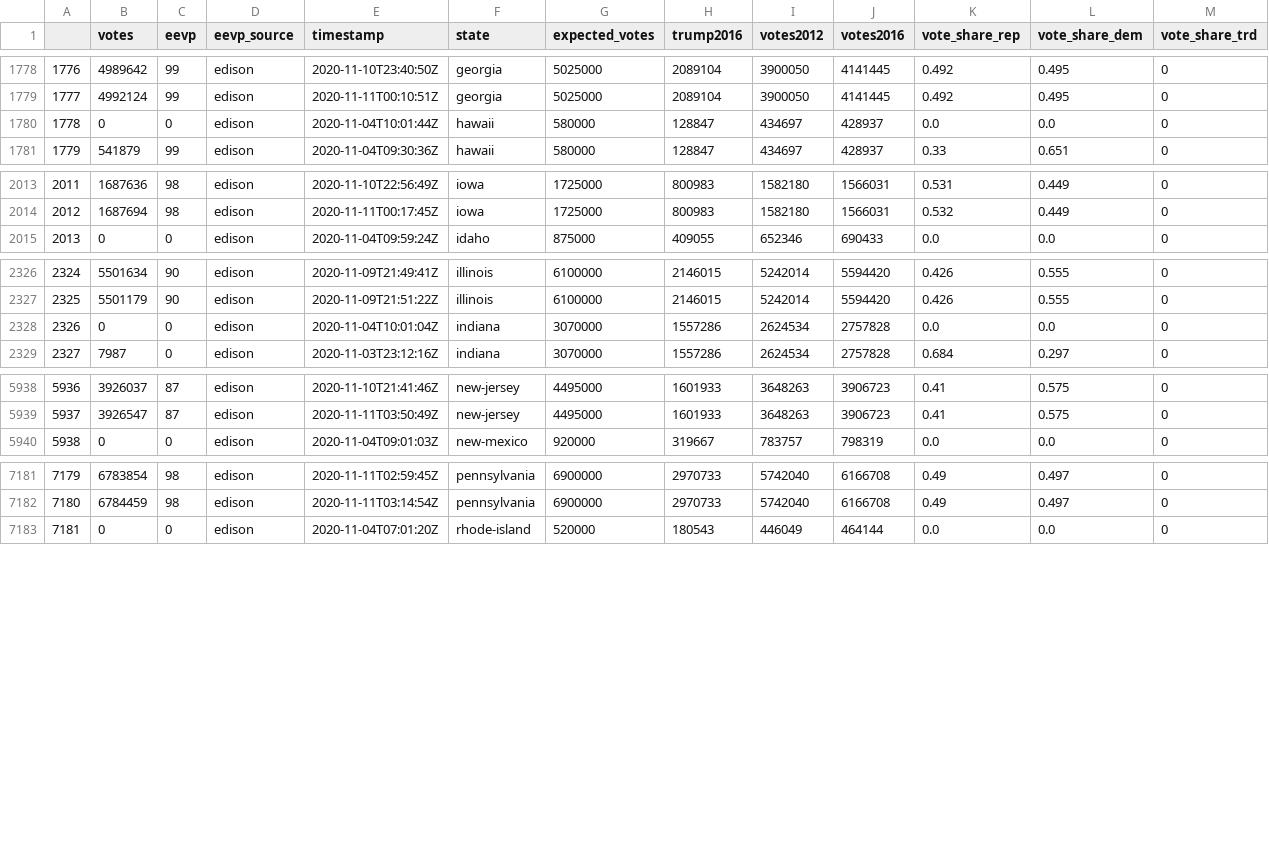
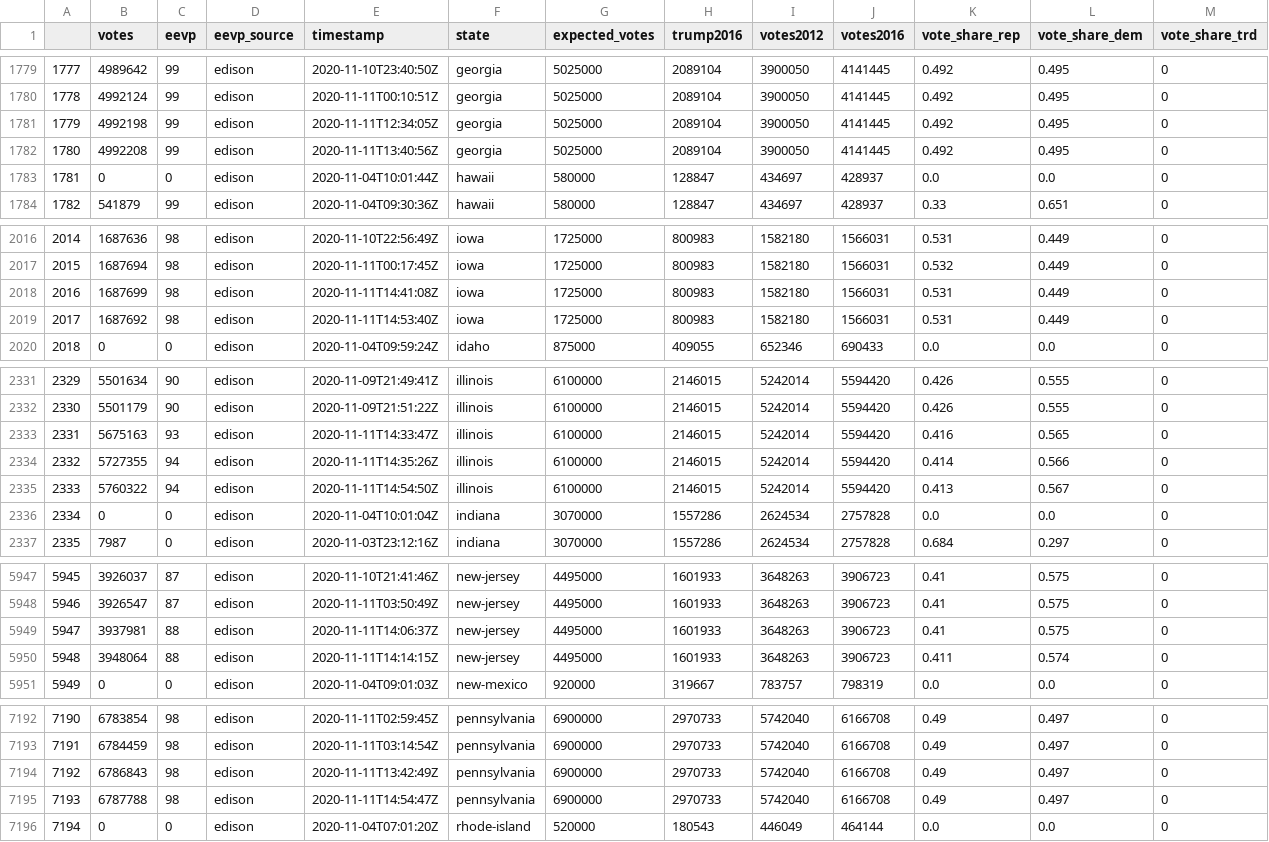
Before and after one commit to brianoflondon/election2020, a CSV file: data/nyt_ts.csv, drawn as a sheet; only a part is shown, gaps mark what is left out; the diff covers the shown part only; the diff names each change by its address in the sheet, - before the commit and + after, or states it on an @@ line.

```diff
--- a/data/nyt_ts.csv
+++ b/data/nyt_ts.csv
@@ column A renumbered from row 9 down @@
+row 1781: 1779 | 4992198 | 99 | edison | 2020-11-11T12:34:05Z | georgia | 5025000 | 2089104 | 3900050 | 4141445 | 0.492 | 0.495 | 0
+row 1782: 1780 | 4992208 | 99 | edison | 2020-11-11T13:40:56Z | georgia | 5025000 | 2089104 | 3900050 | 4141445 | 0.492 | 0.495 | 0
+row 2018: 2016 | 1687699 | 98 | edison | 2020-11-11T14:41:08Z | iowa | 1725000 | 800983 | 1582180 | 1566031 | 0.531 | 0.449 | 0
+row 2019: 2017 | 1687692 | 98 | edison | 2020-11-11T14:53:40Z | iowa | 1725000 | 800983 | 1582180 | 1566031 | 0.531 | 0.449 | 0
+row 2333: 2331 | 5675163 | 93 | edison | 2020-11-11T14:33:47Z | illinois | 6100000 | 2146015 | 5242014 | 5594420 | 0.416 | 0.565 | 0
+row 2334: 2332 | 5727355 | 94 | edison | 2020-11-11T14:35:26Z | illinois | 6100000 | 2146015 | 5242014 | 5594420 | 0.414 | 0.566 | 0
+row 2335: 2333 | 5760322 | 94 | edison | 2020-11-11T14:54:50Z | illinois | 6100000 | 2146015 | 5242014 | 5594420 | 0.413 | 0.567 | 0
+row 5949: 5947 | 3937981 | 88 | edison | 2020-11-11T14:06:37Z | new-jersey | 4495000 | 1601933 | 3648263 | 3906723 | 0.41 | 0.575 | 0
+row 5950: 5948 | 3948064 | 88 | edison | 2020-11-11T14:14:15Z | new-jersey | 4495000 | 1601933 | 3648263 | 3906723 | 0.411 | 0.574 | 0
+row 7194: 7192 | 6786843 | 98 | edison | 2020-11-11T13:42:49Z | pennsylvania | 6900000 | 2970733 | 5742040 | 6166708 | 0.49 | 0.497 | 0
+row 7195: 7193 | 6787788 | 98 | edison | 2020-11-11T14:54:47Z | pennsylvania | 6900000 | 2970733 | 5742040 | 6166708 | 0.49 | 0.497 | 0
```
Also changed, not shown: 4 added rows elsewhere in this file, 53 other files.
